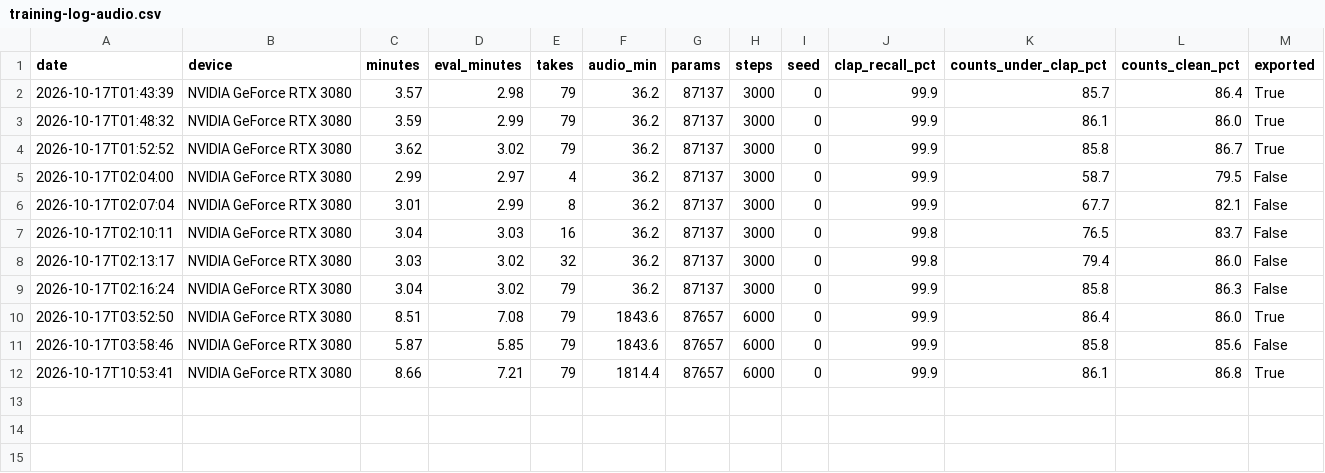
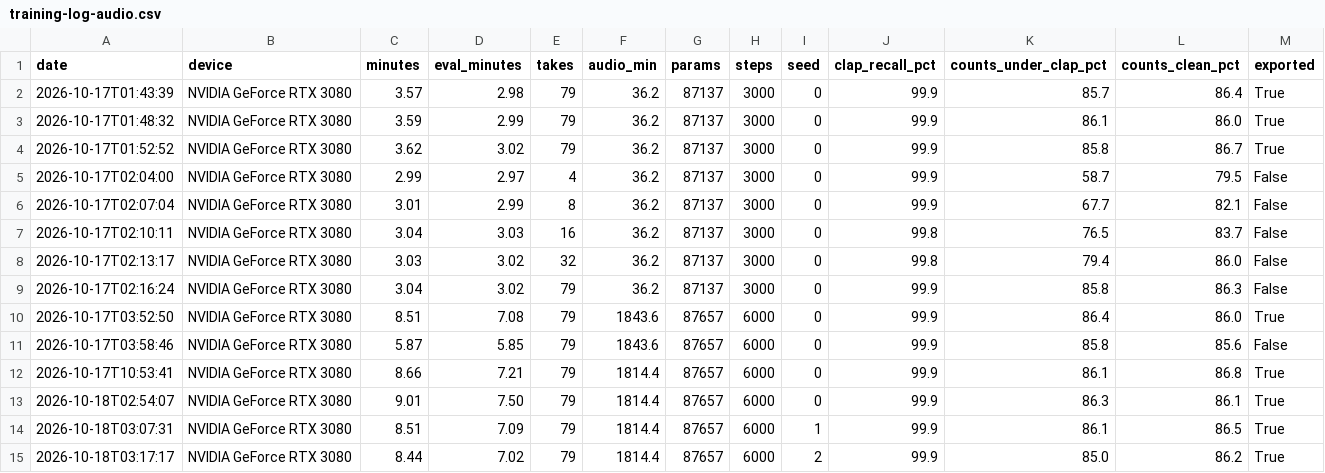
Before and after one commit to chrisfauries/rhythm-test, a CSV file: ml/training-log-audio.csv, drawn as a sheet.

Commit message:
v4 audio model

```diff
--- a/ml/training-log-audio.csv
+++ b/ml/training-log-audio.csv
@@ -12 +12,4 @@ date,device,minutes,eval_minutes,takes,audio_min,params,steps,seed,clap_recall_p
 2026-10-17T10:53:41,NVIDIA GeForce RTX 3080,8.66,7.21,79,1814.4,87657,6000,0,99.9,86.1,86.8,True
+2026-10-18T02:54:07,NVIDIA GeForce RTX 3080,9.01,7.50,79,1814.4,87657,6000,0,99.9,86.3,86.1,True
+2026-10-18T03:07:31,NVIDIA GeForce RTX 3080,8.51,7.09,79,1814.4,87657,6000,1,99.9,86.1,86.5,True
+2026-10-18T03:17:17,NVIDIA GeForce RTX 3080,8.44,7.02,79,1814.4,87657,6000,2,99.9,85.0,86.2,True
```
Also changed, not shown: 47 other files.
